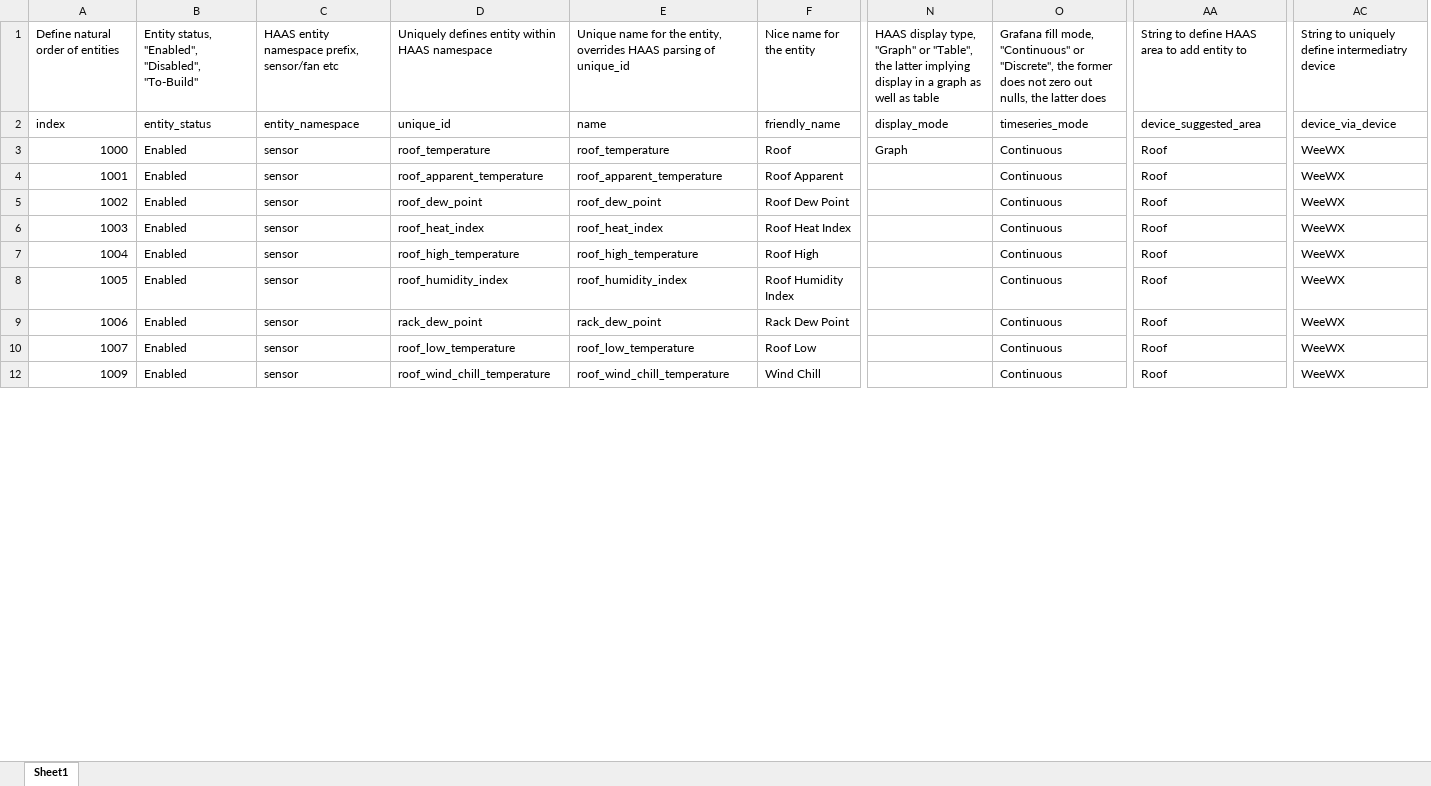
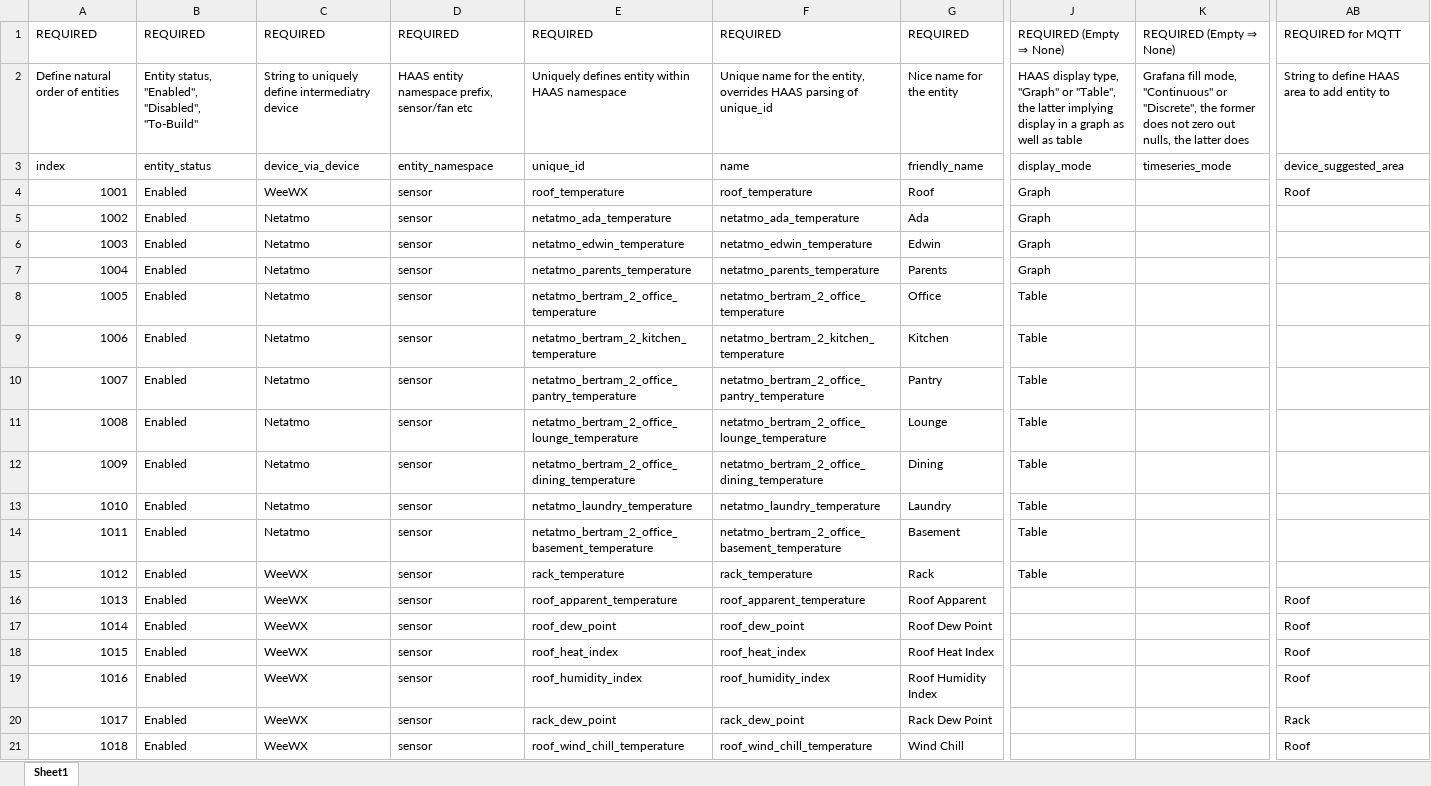
Before and after one commit to ggear/asystem, an Excel workbook: macbook-flo/homeassistant/src/main/resources/entity_metadata.xlsx, sheet Sheet1, drawn as a sheet; only a part is shown, gaps mark what is left out; values as stored, in another font and other column widths than the file's, no cell formats; table styles not drawn; removed rows and columns are numbered as before the commit, all else as after; rows hold the shown columns only; the diff covers the shown part only; the diff names each change by its address in the sheet, - before the commit and + after, or states it on an @@ line.

```diff
--- a/macbook-flo/homeassistant/src/main/resources/entity_metadata.xlsx (sheet Sheet1)
+++ b/macbook-flo/homeassistant/src/main/resources/entity_metadata.xlsx (sheet Sheet1)
+column C, rows 2-4: String to uniquely define intermediatry device | device_via_device | WeeWX; rows 16-21: all WeeWX
-column D, rows 1-6: Uniquely defines entity within HAAS namespace | unique_id | roof_temperature | roof_apparent_temperature | roof_dew_point | roof_heat_index; rows 8-9: roof_humidity_index | rack_dew_point; row 12: roof_wind_chill_temperature
+column F, rows 2-4: Unique name for the entity, overrides HAAS parsing of unique_id | name | roof_temperature; rows 16-21: roof_apparent_temperature | roof_dew_point | roof_heat_index | roof_humidity_index | rack_dew_point | roof_wind_chill_temperature
+column J, rows 2-4: HAAS display type, "Graph" or "Table", the latter implying display in a graph as well as table | display_mode | Graph
+column K, rows 2-3: Grafana fill mode, "Continuous" or "Discrete", the former does not zero out nulls, the latter does | timeseries_mode
-column N, rows 1-3: HAAS display type, "Graph" or "Table", the latter implying display in a graph as well as table | display_mode | Graph
-column O, rows 1-6: Grafana fill mode, "Continuous" or "Discrete", the former does not zero out nulls, the latter does | timeseries_mode | Continuous | Continuous | Continuous | Continuous; rows 8-9: Continuous | Continuous; row 12: Continuous
-column AC, rows 1-6: String to uniquely define intermediatry device | device_via_device | WeeWX | WeeWX | WeeWX | WeeWX; rows 8-9: WeeWX | WeeWX; row 12: WeeWX
+row 1: REQUIRED | REQUIRED | REQUIRED | REQUIRED | REQUIRED | REQUIRED | REQUIRED | REQUIRED (Empty ⇒ None) | REQUIRED (Empty ⇒ None) | REQUIRED for MQTT
-E2: Unique name for the entity, overrides HAAS parsing of unique_id
+E2: Uniquely defines entity within HAAS namespace
-E3: name
+E3: unique_id
-A4: 1000
+A4: 1001
+row 5: 1002 | Enabled | Netatmo | sensor | netatmo_ada_temperature | netatmo_ada_temperature | Ada | Graph
+row 6: 1003 | Enabled | Netatmo | sensor | netatmo_edwin_temperature | netatmo_edwin_temperature | Edwin | Graph
+row 7: 1004 | Enabled | Netatmo | sensor | netatmo_parents_temperature | netatmo_parents_temperature | Parents | Graph
+row 8: 1005 | Enabled | Netatmo | sensor | netatmo_bertram_2_office_temperature | netatmo_bertram_2_office_temperature | Office | Table
+row 9: 1006 | Enabled | Netatmo | sensor | netatmo_bertram_2_kitchen_temperature | netatmo_bertram_2_kitchen_temperature | Kitchen | Table
+row 10: 1007 | Enabled | Netatmo | sensor | netatmo_bertram_2_office_pantry_temperature | netatmo_bertram_2_office_pantry_temperature | Pantry | Table
+row 11: 1008 | Enabled | Netatmo | sensor | netatmo_bertram_2_office_lounge_temperature | netatmo_bertram_2_office_lounge_temperature | Lounge | Table
+row 12: 1009 | Enabled | Netatmo | sensor | netatmo_bertram_2_office_dining_temperature | netatmo_bertram_2_office_dining_temperature | Dining | Table
+row 13: 1010 | Enabled | Netatmo | sensor | netatmo_laundry_temperature | netatmo_laundry_temperature | Laundry | Table
+row 14: 1011 | Enabled | Netatmo | sensor | netatmo_bertram_2_office_basement_temperature | netatmo_bertram_2_office_basement_temperature | Basement | Table
+row 15: 1012 | Enabled | WeeWX | sensor | rack_temperature | rack_temperature | Rack | Table
-A16: 1001
+A16: 1013
-A17: 1002
+A17: 1014
-A18: 1003
+A18: 1015
-row 7: 1004 | Enabled | sensor | roof_high_temperature | roof_high_temperature | Roof High |  | Continuous | Roof | WeeWX
-A19: 1005
+A19: 1016
-A20: 1006
+A20: 1017
-AB20: Roof
+AB20: Rack
-row 10: 1007 | Enabled | sensor | roof_low_temperature | roof_low_temperature | Roof Low |  | Continuous | Roof | WeeWX
-A21: 1009
+A21: 1018
```
Also changed, not shown: 88 added rows, 3 removed rows and 76 edited cells elsewhere in this sheet, cell formats, formulas that keep their value, hidden cells, 43 other files.
